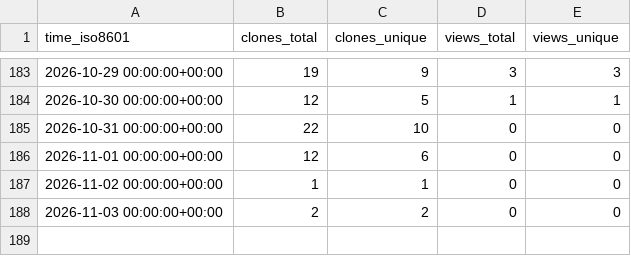
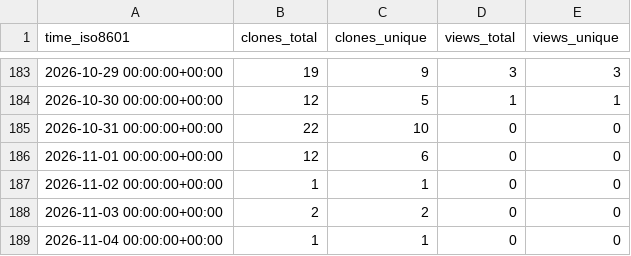
Before and after one commit to karthikChakravartula/TwoOptionRadioButton, a CSV file: karthikChakravartula/TwoOptionRadioButton/ghrs-data/views_clones_aggregate.csv, drawn as a sheet; only a part is shown, gaps mark what is left out.

```diff
--- a/karthikChakravartula/TwoOptionRadioButton/ghrs-data/views_clones_aggregate.csv
+++ b/karthikChakravartula/TwoOptionRadioButton/ghrs-data/views_clones_aggregate.csv
@@ -188 +188,2 @@ time_iso8601,clones_total,clones_unique,views_total,views_unique
 2026-11-03 00:00:00+00:00,2,2,0,0
+2026-11-04 00:00:00+00:00,1,1,0,0
```
Also changed, not shown: 1 other file.
